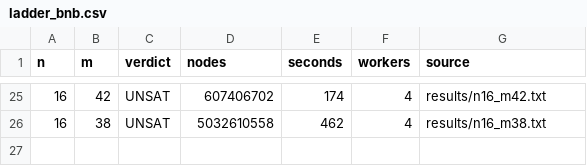
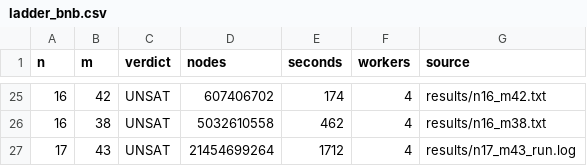
Before and after one commit to farev/Matematica, a CSV file: conjectures/peaceable-queens/results/ladder_bnb.csv, drawn as a sheet; only a part is shown, gaps mark what is left out; the diff names each change by its address in the sheet, - before the commit and + after, or states it on an @@ line.

```diff
--- a/conjectures/peaceable-queens/results/ladder_bnb.csv
+++ b/conjectures/peaceable-queens/results/ladder_bnb.csv
+row 27: 17 | 43 | UNSAT | 21454699264 | 1712 | 4 | results/n17_m43_run.log
```
Also changed, not shown: 11 other files.
